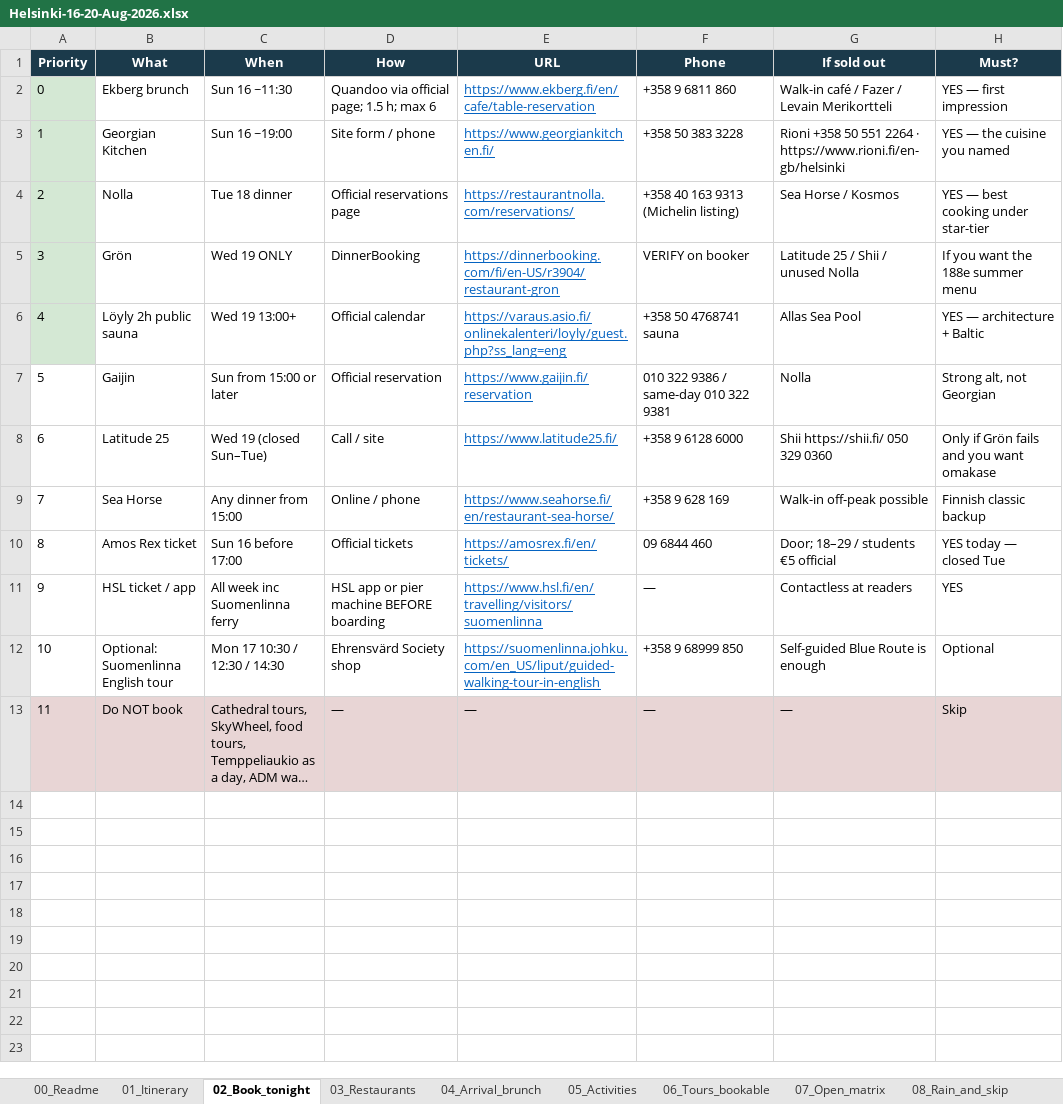
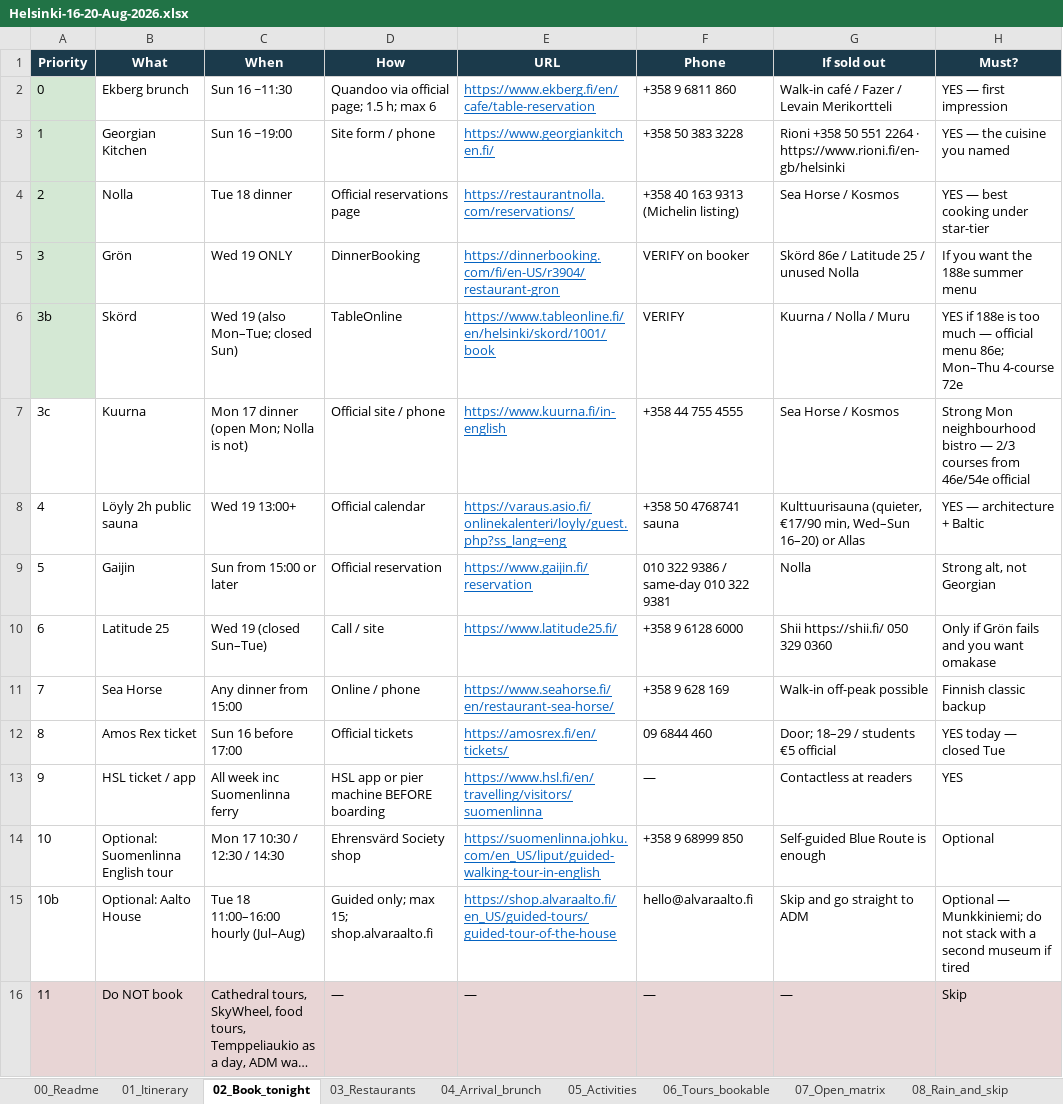
Before and after one commit to bobshenruililin/sidequest-atlas, an Excel workbook: docs/helsinki-aug-2026/Helsinki-16-20-Aug-2026.xlsx, sheet 02_Book_tonight, drawn as a sheet; long unchanged cells end in …; values as stored, in another font and other column widths than the file's, no borders; addresses are those after the commit; the diff names each change by its address in the sheet, - before the commit and + after, or states it on an @@ line.

```diff
--- a/docs/helsinki-aug-2026/Helsinki-16-20-Aug-2026.xlsx (sheet 02_Book_tonight)
+++ b/docs/helsinki-aug-2026/Helsinki-16-20-Aug-2026.xlsx (sheet 02_Book_tonight)
-G5 (If sold out): Latitude 25 / Shii / unused Nolla
+G5 (If sold out): Skörd 86e / Latitude 25 / unused Nolla
+row 6: 3b | Skörd | Wed 19 (also Mon–Tue; closed Sun) | TableOnline | https://www.tableonline.fi/en/helsinki/skord/1001/book | VERIFY | Kuurna / Nolla / Muru | YES if 188e is too much — official menu 86e; Mon–Thu 4-course 72e
+row 7: 3c | Kuurna | Mon 17 dinner (open Mon; Nolla is not) | Official site / phone | https://www.kuurna.fi/in-english | +358 44 755 4555 | Sea Horse / Kosmos | Strong Mon neighbourhood bistro — 2/3 courses from 46e/54e official
-A8 fill: #D4E8D4
+A8 fill: none
-G8 (If sold out): Allas Sea Pool
+G8 (If sold out): Kulttuurisauna (quieter, €17/90 min, Wed–Sun 16–20) or Allas
+row 15: 10b | Optional: Aalto House | Tue 18 11:00–16:00 hourly (Jul–Aug) | Guided only; max 15; shop.alvaraalto.fi | https://shop.alvaraalto.fi/en_US/guided-tours/guided-tour-of-the-house | hello@alvaraalto.fi | Skip and go straight to ADM | Optional — Munkkiniemi; do not stack with a second museum if tired
```
Also changed, not shown: sheet 03_Restaurants, sheet 10_Sources, sheet 07_Open_matrix, sheet 05_Activities, sheet 04_Arrival_brunch, sheet 09_Viz_data, 3 more sheets, charts or pictures, 12 other files.
